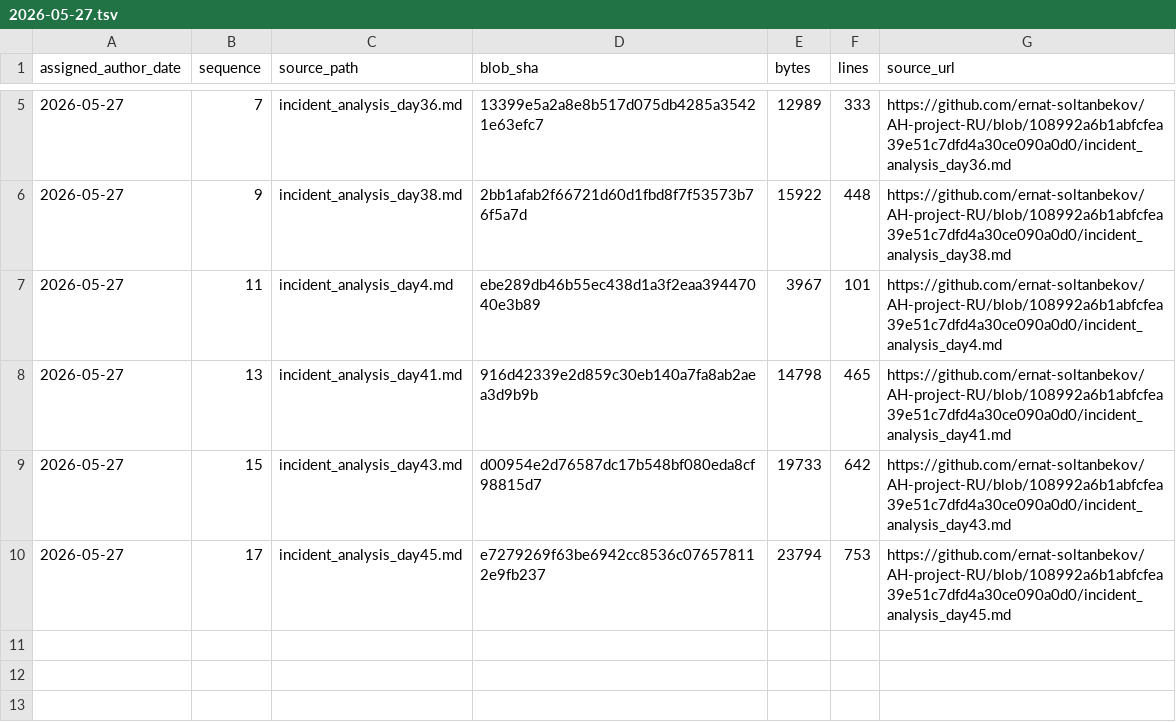
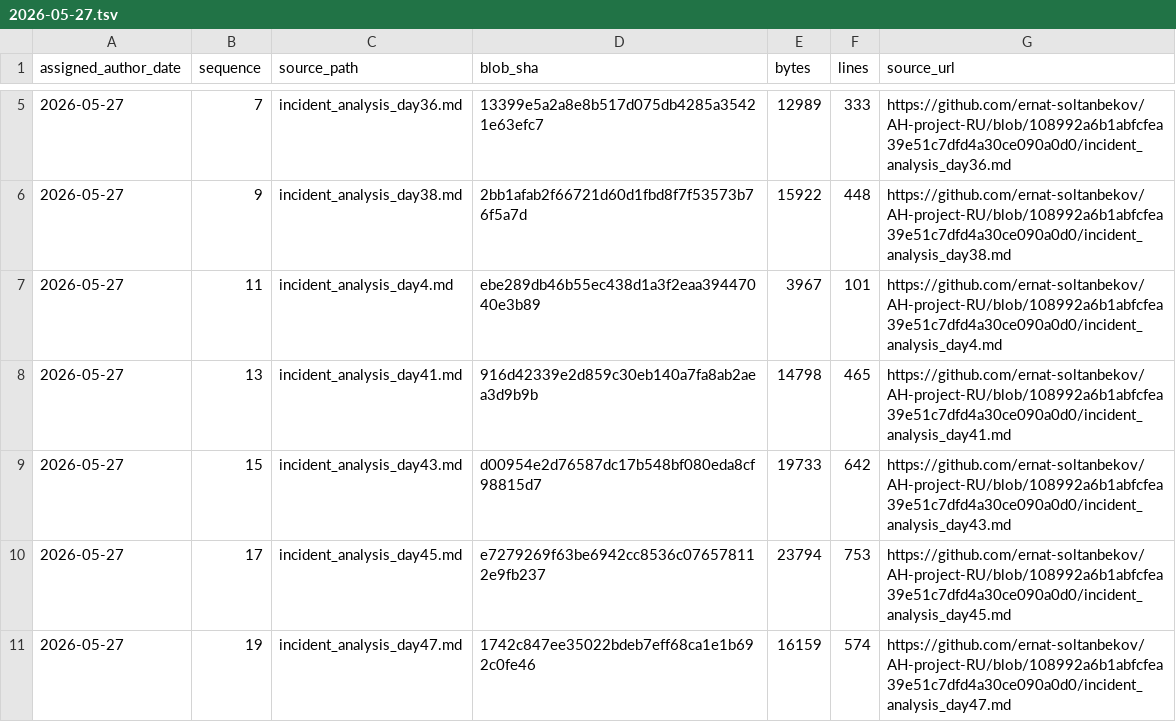
Before and after one commit to GhostOfAstana/AH-project-RU, a TSV file: source-catalog-2026-09-30/daily/2026-05-27.tsv, drawn as a sheet; only a part is shown, gaps mark what is left out; the diff names each change by its address in the sheet, - before the commit and + after, or states it on an @@ line.

Commit message:
catalog: add source metadata for 2026-05-27 #19 (backfill generated 2026-09-30)

```diff
--- a/source-catalog-2026-09-30/daily/2026-05-27.tsv
+++ b/source-catalog-2026-09-30/daily/2026-05-27.tsv
+row 11: 2026-05-27 | 19 | incident_analysis_day47.md | 1742c847ee35022bdeb7eff68ca1e1b692c0fe46 | 16159 | 574 | https://github.com/ernat-soltanbekov/AH-project-RU/blob/108992a6b1abfcfea39e51c7dfd4a30ce090a0d0/incident_analysis_day47.md
```
